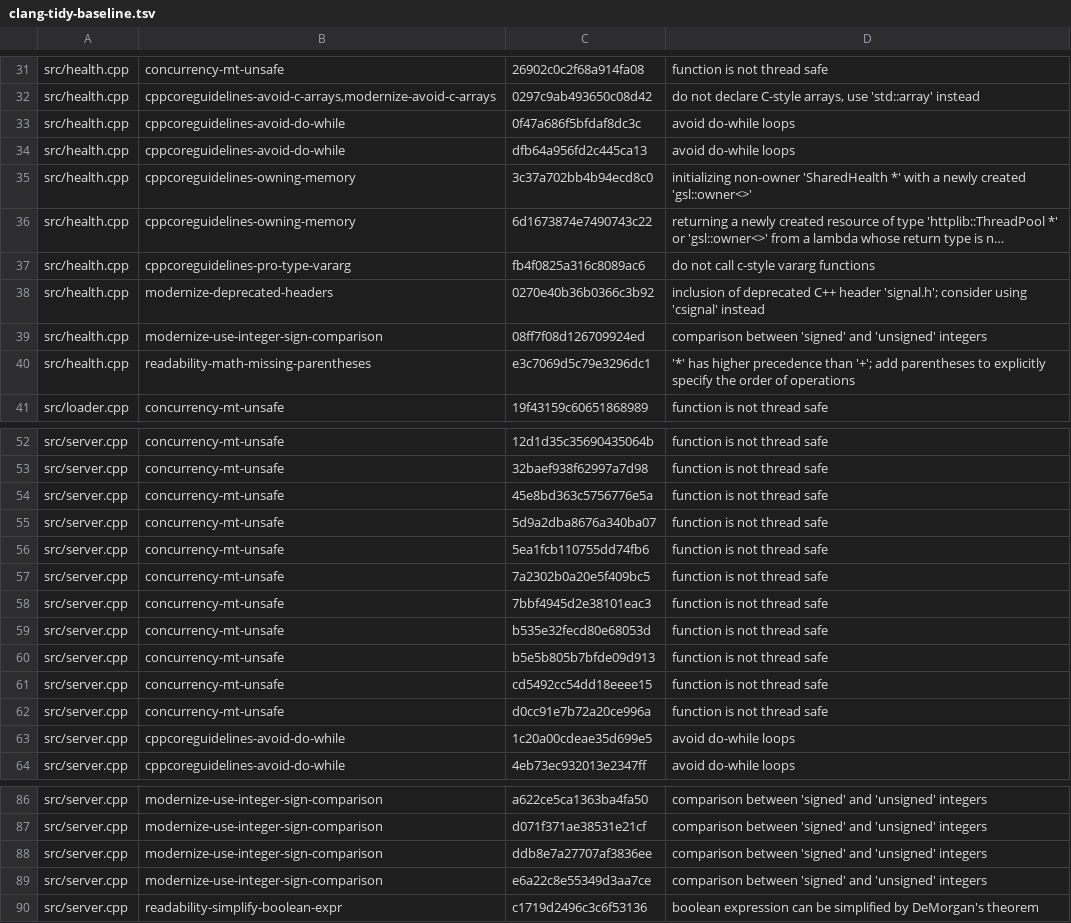
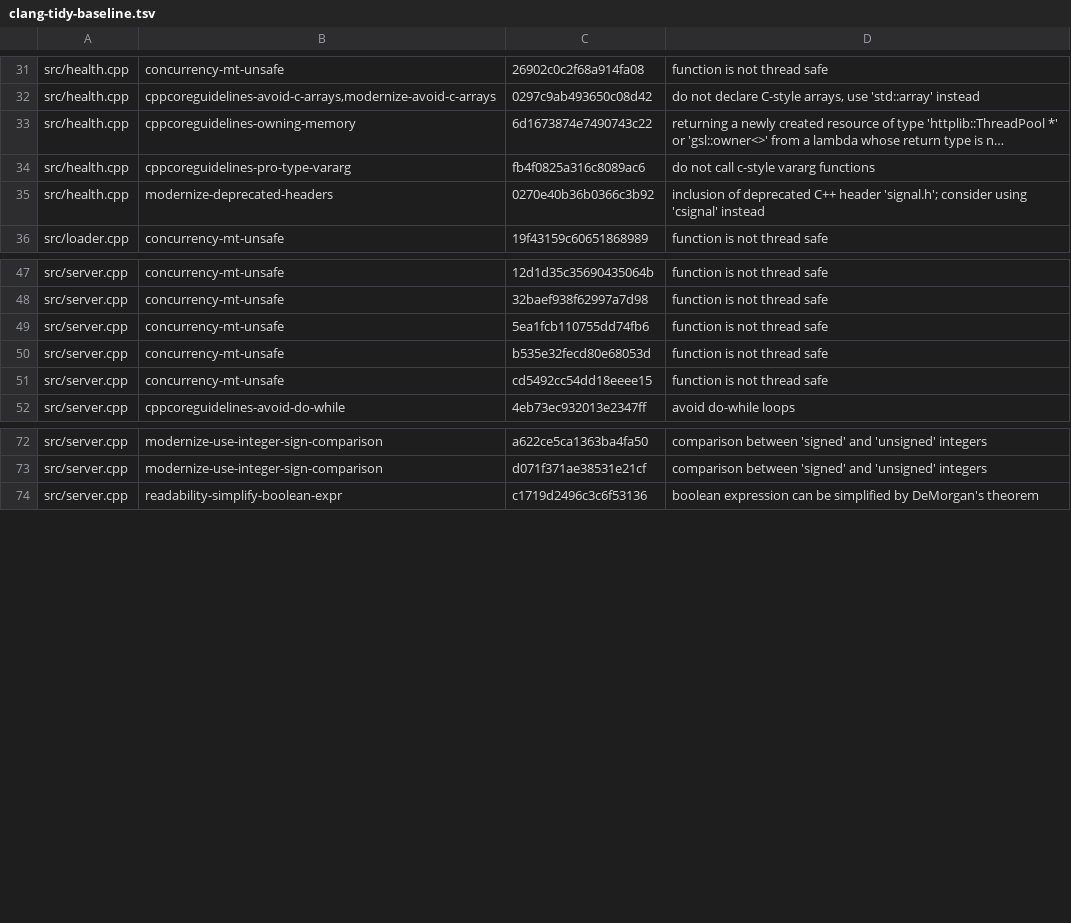
Before and after one commit to gobha-me/anvil, a TSV file: tools/clang-tidy-baseline.tsv, drawn as a sheet; only a part is shown, gaps mark what is left out; long unchanged cells end in …; the diff covers the shown part only; the diff names each change by its address in the sheet, - before the commit and + after, or states it on an @@ line.

```diff
--- a/tools/clang-tidy-baseline.tsv
+++ b/tools/clang-tidy-baseline.tsv
-row 33: src/health.cpp | cppcoreguidelines-avoid-do-while | 0f47a686f5bfdaf8dc3c | avoid do-while loops
-row 34: src/health.cpp | cppcoreguidelines-avoid-do-while | dfb64a956fd2c445ca13 | avoid do-while loops
-row 35: src/health.cpp | cppcoreguidelines-owning-memory | 3c37a702bb4b94ecd8c0 | initializing non-owner 'SharedHealth *' with a newly created 'gsl::owner<>'
-row 39: src/health.cpp | modernize-use-integer-sign-comparison | 08ff7f08d126709924ed | comparison between 'signed' and 'unsigned' integers
-row 40: src/health.cpp | readability-math-missing-parentheses | e3c7069d5c79e3296dc1 | '*' has higher precedence than '+'; add parentheses to explicitly specify the order of operations
-row 54: src/server.cpp | concurrency-mt-unsafe | 45e8bd363c5756776e5a | function is not thread safe
-row 55: src/server.cpp | concurrency-mt-unsafe | 5d9a2dba8676a340ba07 | function is not thread safe
-row 57: src/server.cpp | concurrency-mt-unsafe | 7a2302b0a20e5f409bc5 | function is not thread safe
-row 58: src/server.cpp | concurrency-mt-unsafe | 7bbf4945d2e38101eac3 | function is not thread safe
-row 60: src/server.cpp | concurrency-mt-unsafe | b5e5b805b7bfde09d913 | function is not thread safe
-row 62: src/server.cpp | concurrency-mt-unsafe | d0cc91e7b72a20ce996a | function is not thread safe
-row 63: src/server.cpp | cppcoreguidelines-avoid-do-while | 1c20a00cdeae35d699e5 | avoid do-while loops
-row 88: src/server.cpp | modernize-use-integer-sign-comparison | ddb8e7a27707af3836ee | comparison between 'signed' and 'unsigned' integers
-row 89: src/server.cpp | modernize-use-integer-sign-comparison | e6a22c8e55349d3aa7ce | comparison between 'signed' and 'unsigned' integers
```
Also changed, not shown: 2 removed rows elsewhere in this file, 8 other files.
